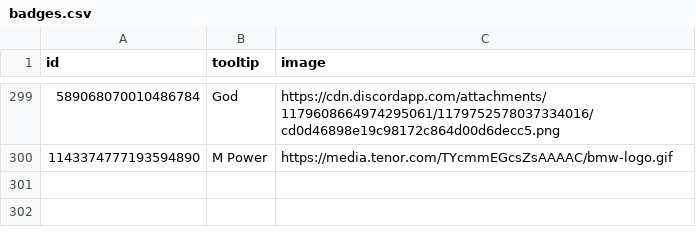
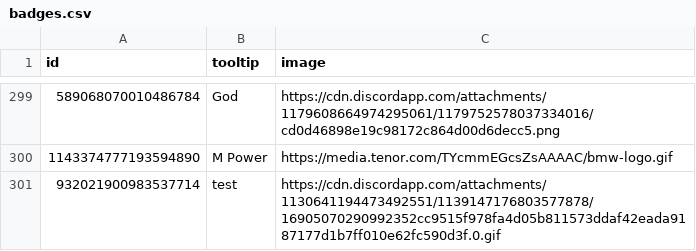
Before and after one commit to SK-24Artemis/ven-test, a CSV file: badges.csv, drawn as a sheet; only a part is shown, gaps mark what is left out.

Commit message:
Update badges.csv

```diff
--- a/badges.csv
+++ b/badges.csv
@@ -300 +300,2 @@ id,tooltip,image
 1143374777193594890,M Power,https://media.tenor.com/TYcmmEGcsZsAAAAC/bmw-logo.gif
+932021900983537714,test,https://cdn.discordapp.com/attachments/1130641194473492551/1139147176803577878/16905070290992352cc9515f978fa4d05b811573ddaf42eada9187177d1b7ff010e62fc590d3f.0.gif
```
